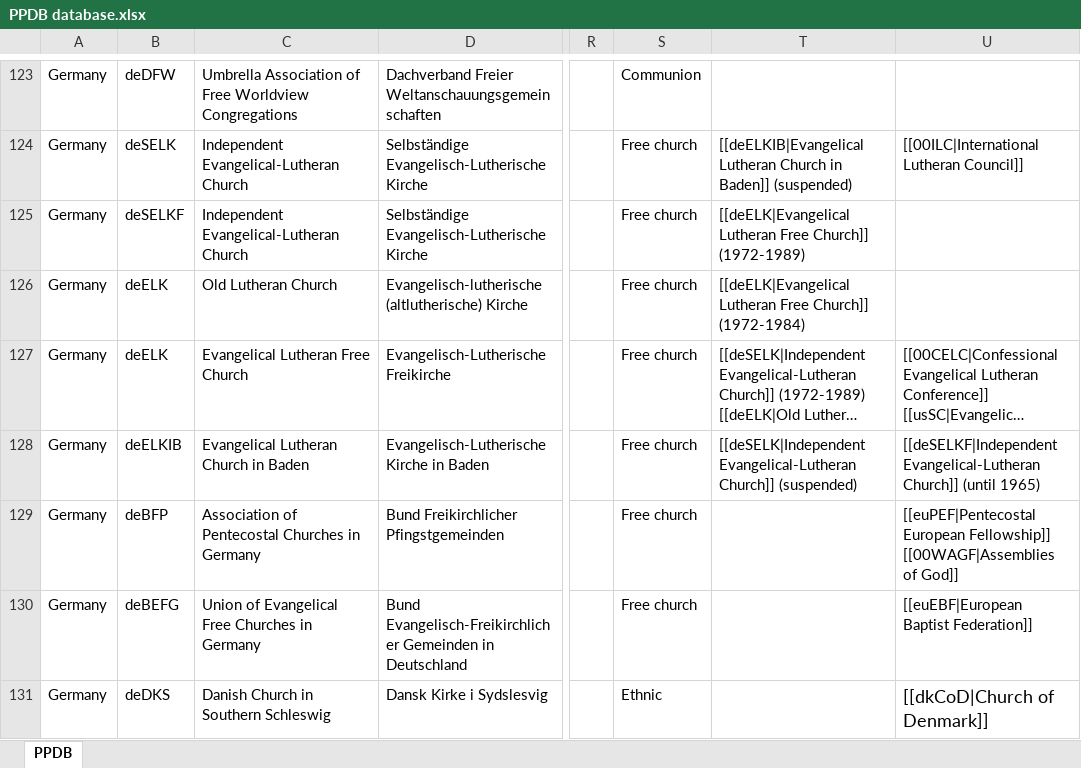
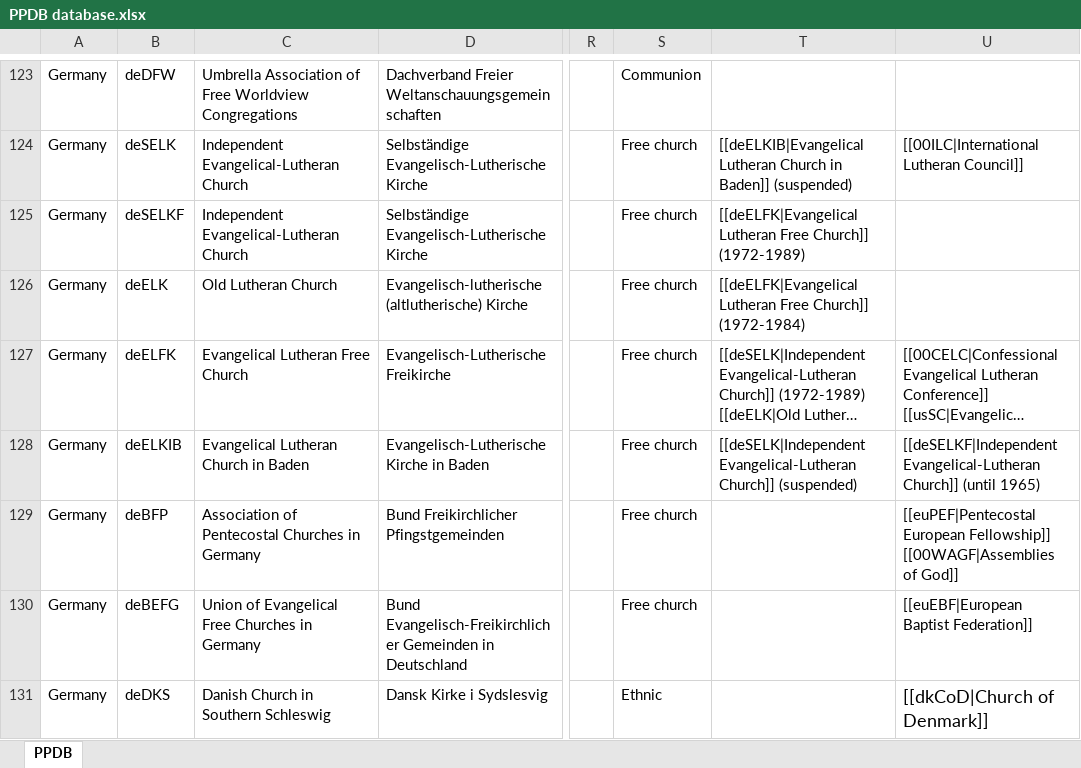
Before and after one commit to hok-brag/hok-brag.github.io, an Excel workbook: data/PPDB database.xlsx, sheet PPDB, drawn as a sheet; only a part is shown, gaps mark what is left out; long unchanged cells end in …; values as stored, in another font and other column widths than the file's, no borders; the diff names each change by its address in the sheet, - before the commit and + after, or states it on an @@ line.

Commit message:
Add files via upload

```diff
--- a/data/PPDB database.xlsx (sheet PPDB)
+++ b/data/PPDB database.xlsx (sheet PPDB)
-T125: [[deELK|Evangelical Lutheran Free…
+T125: [[deELFK|Evangelical Lutheran Free…
-T126: [[deELK|Evangelical Lutheran Free…
+T126: [[deELFK|Evangelical Lutheran Free…
-B127: deELK
+B127: deELFK
```
